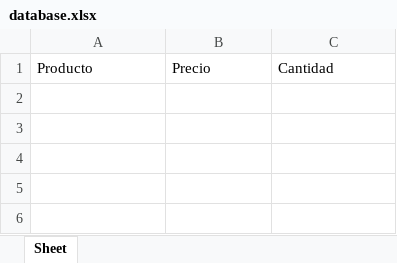
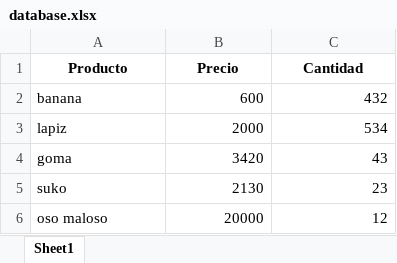
Before and after one commit to Jhosua-Lascarro/Training, an Excel workbook: app/data/2025/5/database.xlsx, sheet Sheet1, drawn as a sheet; values as stored, in another font and other column widths than the file's, no borders; the diff names each change by its address in the sheet, - before the commit and + after, or states it on an @@ line.

```diff
--- a/app/data/2025/5/database.xlsx (sheet Sheet1)
+++ b/app/data/2025/5/database.xlsx (sheet Sheet1)
-sheet tab: Sheet
+sheet tab: Sheet1
@@ A1:C1 bold: off → on, alignment: left → center @@
+row 2: banana | 600 | 432
+row 3: lapiz | 2000 | 534
+row 4: goma | 3420 | 43
+row 5: suko | 2130 | 23
+row 6: oso maloso | 20000 | 12
```
Also changed, not shown: 2 other files.
